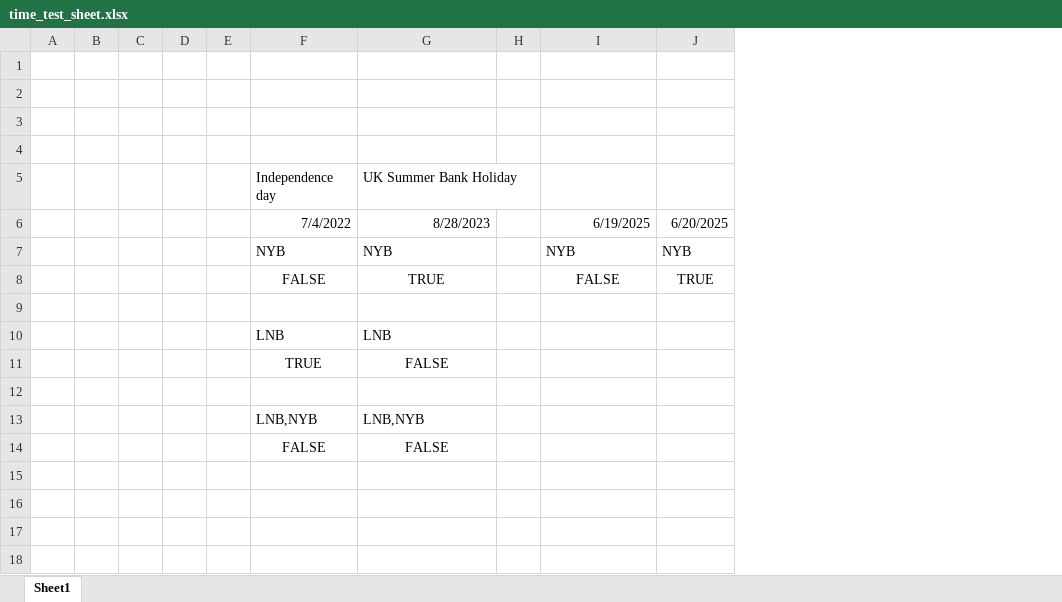
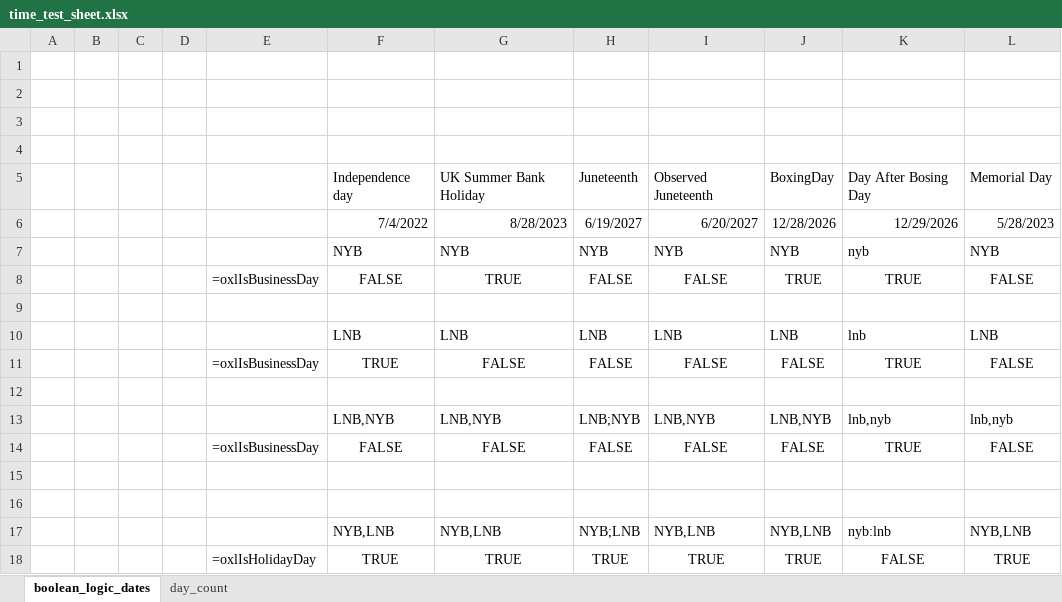
Before and after one commit to Mjang714/OdinAnalytics, an Excel workbook: sheets/time_test_sheet.xlsx, sheet boolean_logic_dates, drawn as a sheet; values as stored, in another font and other column widths than the file's, no borders; removed rows and columns are numbered as before the commit, all else as after; the diff names each change by its address in the sheet, - before the commit and + after, or states it on an @@ line.

Commit message:
Finsihed implementing excel day count calcualtions

```diff
--- a/sheets/time_test_sheet.xlsx (sheet boolean_logic_dates)
+++ b/sheets/time_test_sheet.xlsx (sheet boolean_logic_dates)
-sheet tab: Sheet1
+sheet tab: boolean_logic_dates
+sheet tab: day_count
-column E, empty
+column E, rows 8-11: =oxlIsBusinessDay |  |  | =oxlIsBusinessDay
-column H, empty
+column H, rows 5-11: Juneteenth | 6/19/2027 | NYB | FALSE |  | LNB | FALSE
+column K, rows 5-11: Day After Bosing Day | 12/29/2026 | nyb | TRUE |  | lnb | TRUE
+column L, rows 5-11: Memorial Day | 5/28/2023 | NYB | FALSE |  | LNB | FALSE
-I5: (empty)
+I5: Observed Juneteenth
-J5: (empty)
+J5: BoxingDay
-I6: 6/19/2025
+I6: 6/20/2027
-J6: 6/20/2025
+J6: 12/28/2026
-I10: (empty)
+I10: LNB
-J10: (empty)
+J10: LNB
-I11: (empty)
+I11: FALSE
-J11: (empty)
+J11: FALSE
+row 13:  |  |  |  |  | LNB,NYB | LNB,NYB | LNB;NYB | LNB,NYB | LNB,NYB | lnb,nyb | lnb,nyb
+row 14:  |  |  |  | =oxlIsBusinessDay | FALSE | FALSE | FALSE | FALSE | FALSE | TRUE | FALSE
-row 15:  |  |  |  |  | LNB,NYB | LNB,NYB
+row 15: (empty)
-row 16:  |  |  |  |  | FALSE | FALSE
+row 16: (empty)
+row 17:  |  |  |  |  | NYB,LNB | NYB,LNB | NYB;LNB | NYB,LNB | NYB,LNB | nyb:lnb | NYB,LNB
+row 18:  |  |  |  | =oxlIsHolidayDay | TRUE | TRUE | TRUE | TRUE | TRUE | FALSE | TRUE
```
Also changed, not shown: formulas that keep their value, 39 other files.
